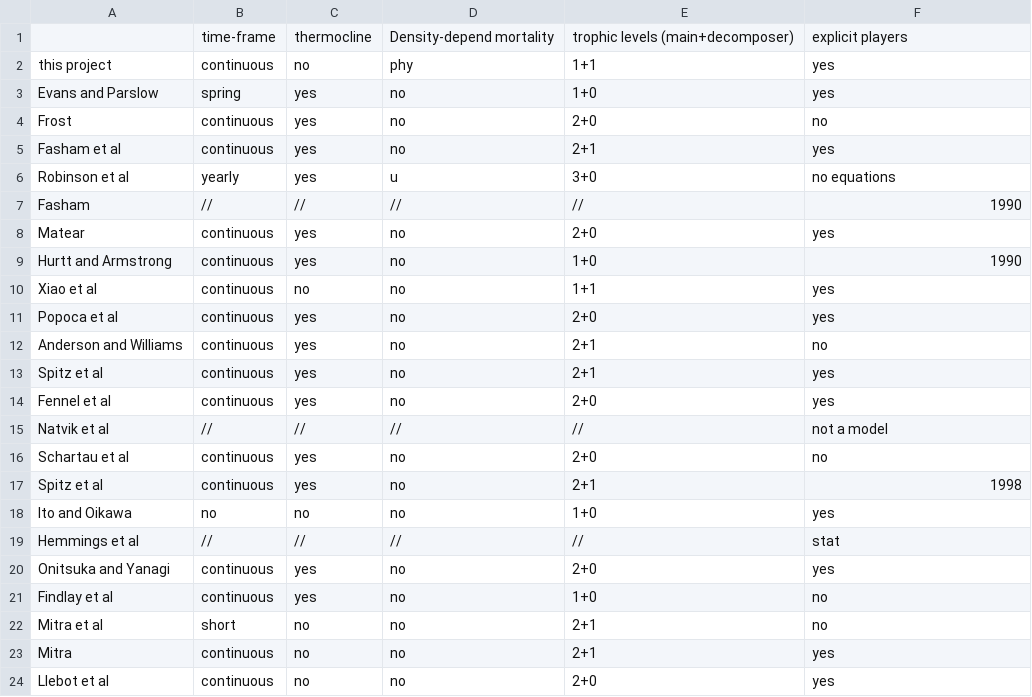
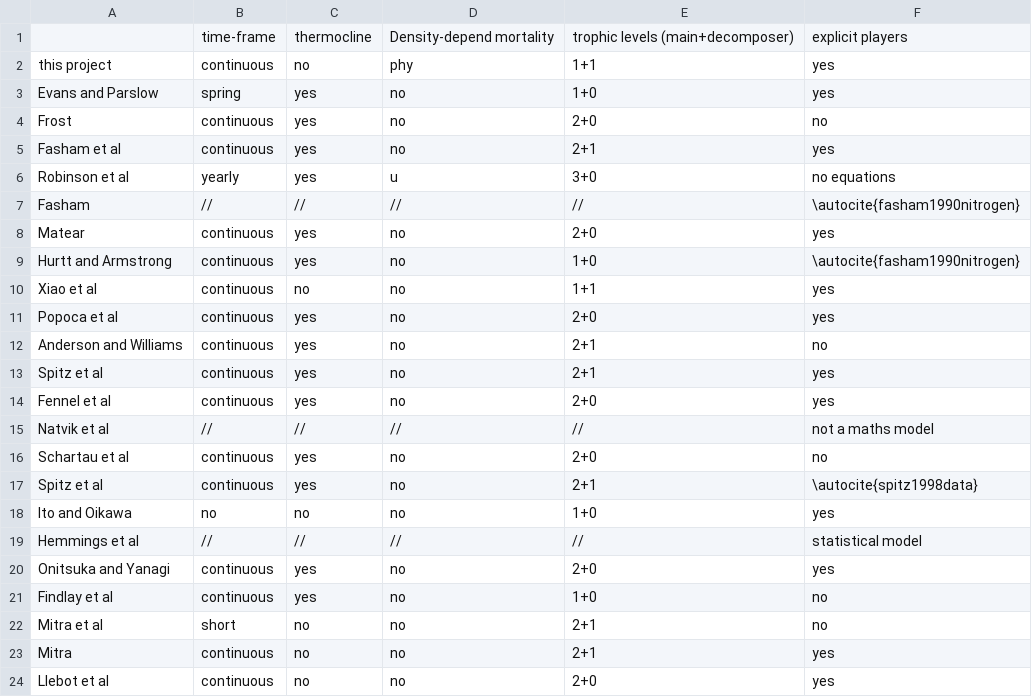
Before and after one commit to ph-u/PhyBac_C-Capture, a CSV file: code/thesisSec/modComp2.csv, drawn as a sheet; only a part is shown.

Commit message:
comp table

```diff
--- a/code/thesisSec/modComp2.csv
+++ b/code/thesisSec/modComp2.csv
@@ -6,5 +6,5 @@ Fasham et al,continuous,yes,no,2+1,yes
 Robinson et al,yearly,yes,u,3+0,no equations
-Fasham,//,//,//,//,1990
+Fasham,//,//,//,//,\autocite{fasham1990nitrogen}
 Matear,continuous,yes,no,2+0,yes
-Hurtt and Armstrong,continuous,yes,no,1+0,1990
+Hurtt and Armstrong,continuous,yes,no,1+0,\autocite{fasham1990nitrogen}
 Xiao et al,continuous,no,no,1+1,yes
@@ -14,7 +14,7 @@ Spitz et al,continuous,yes,no,2+1,yes
 Fennel et al,continuous,yes,no,2+0,yes
-Natvik et al,//,//,//,//,not a model
+Natvik et al,//,//,//,//,not a maths model
 Schartau et al,continuous,yes,no,2+0,no
-Spitz et al,continuous,yes,no,2+1,1998
+Spitz et al,continuous,yes,no,2+1,\autocite{spitz1998data}
 Ito and Oikawa,no,no,no,1+0,yes
-Hemmings et al,//,//,//,//,stat
+Hemmings et al,//,//,//,//,statistical model
 Onitsuka and Yanagi,continuous,yes,no,2+0,yes
```
